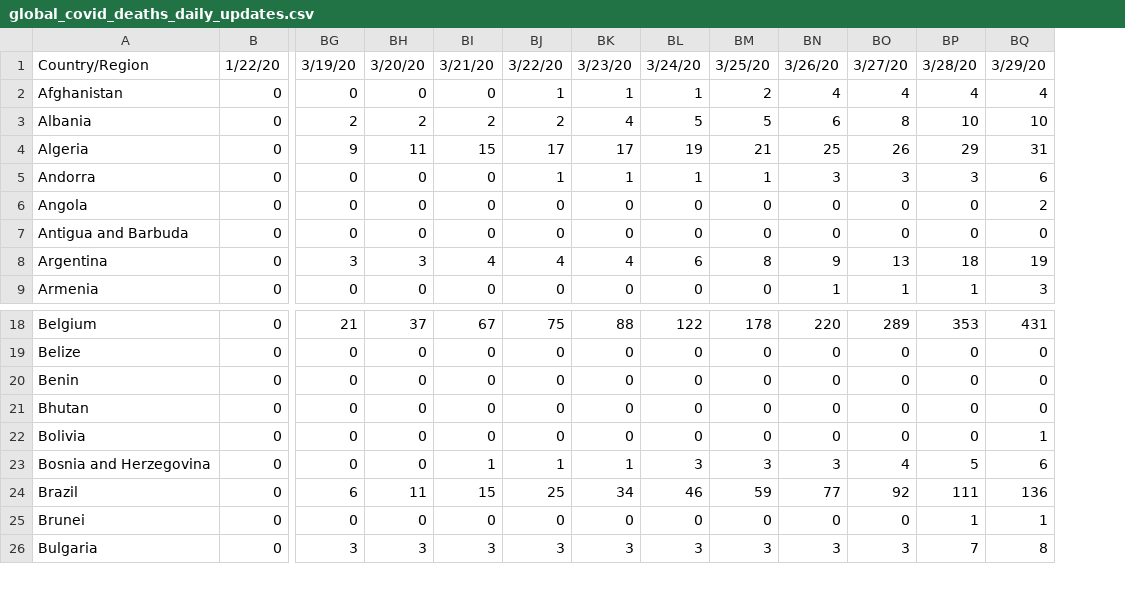
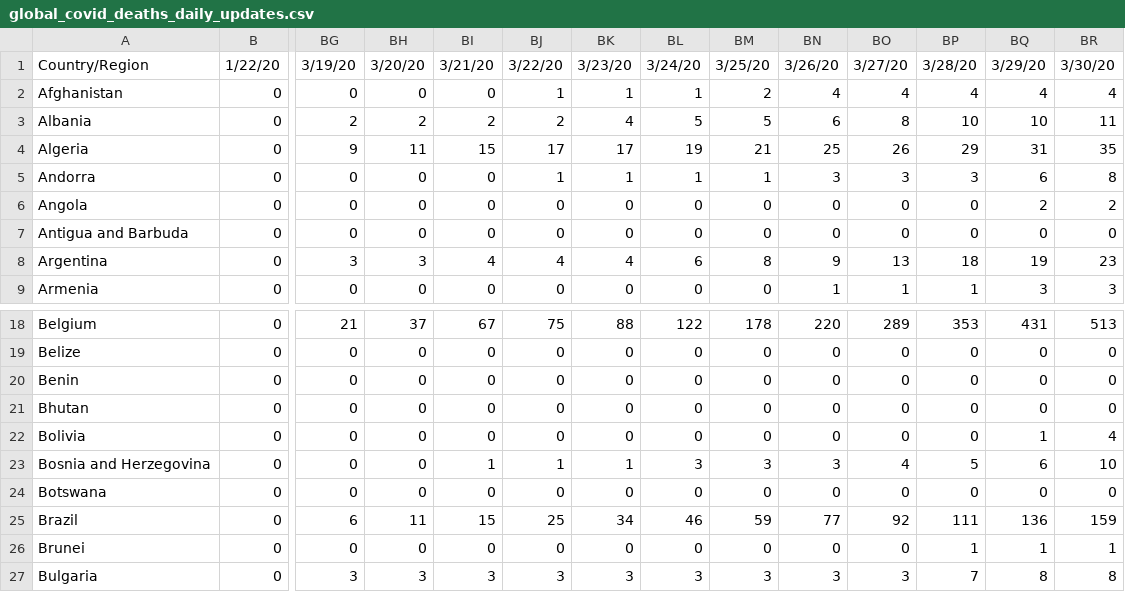
Before and after one commit to analyticsindiamagazine/Covid-19-Hackathon, a CSV file: global_covid_deaths_daily_updates.csv, drawn as a sheet; only a part is shown, gaps mark what is left out; rows hold the shown columns only; the diff names each change by its address in the sheet, - before the commit and + after, or states it on an @@ line.

```diff
--- a/global_covid_deaths_daily_updates.csv
+++ b/global_covid_deaths_daily_updates.csv
+column BR, rows 1-9: 3/30/20 | 4 | 11 | 35 | 8 | 2 | 0 | 23 | 3; rows 18-23: 513 | 0 | 0 | 0 | 4 | 10; rows 25-27: 159 | 1 | 8
+row 24: Botswana | 0 | 0 | 0 | 0 | 0 | 0 | 0 | 0 | 0 | 0 | 0 | 0 | 0
```
Also changed, not shown: global_covid_confirmed_daily_updates.csv.
